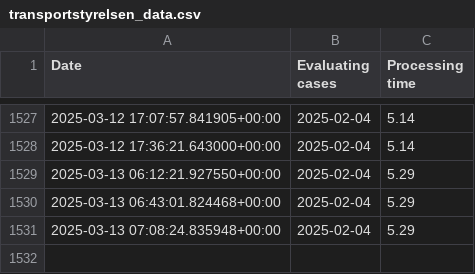
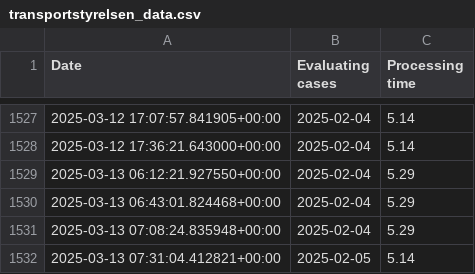
Before and after one commit to daneov/transportstyrelsen-data, a CSV file: transportstyrelsen_data.csv, drawn as a sheet; only a part is shown, gaps mark what is left out; the diff names each change by its address in the sheet, - before the commit and + after, or states it on an @@ line.

```diff
--- a/transportstyrelsen_data.csv
+++ b/transportstyrelsen_data.csv
+row 1532: 2025-03-13 07:31:04.412821+00:00 | 2025-02-05 | 5.14
```
